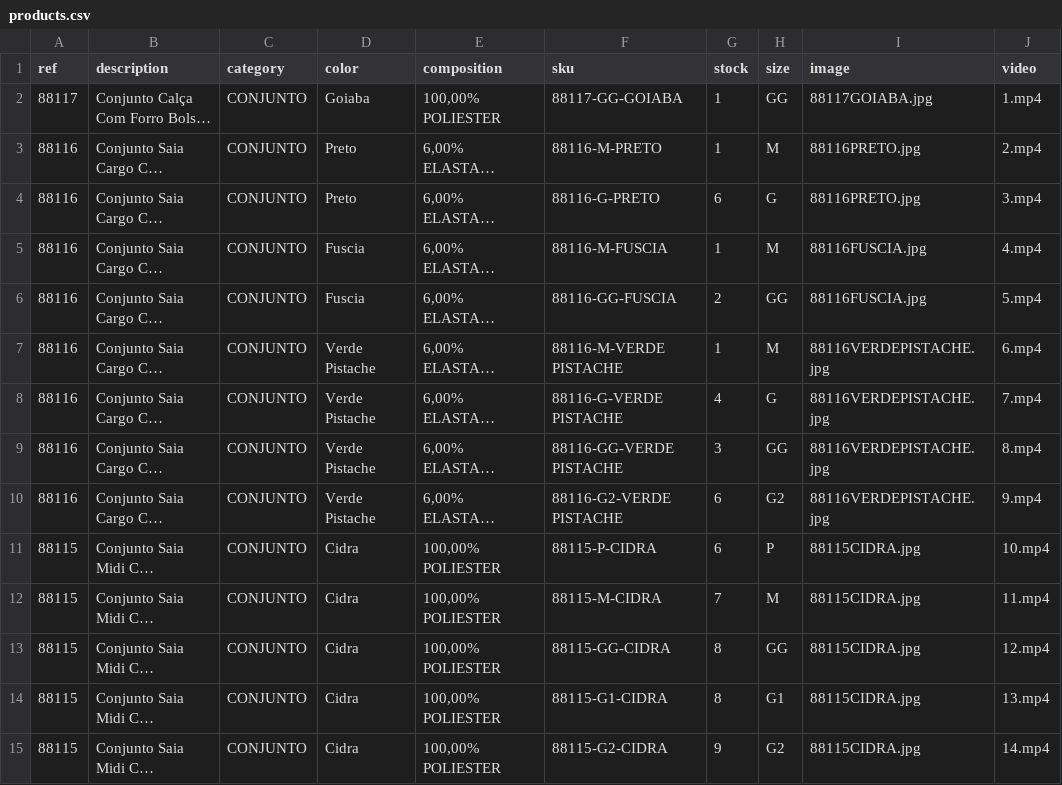
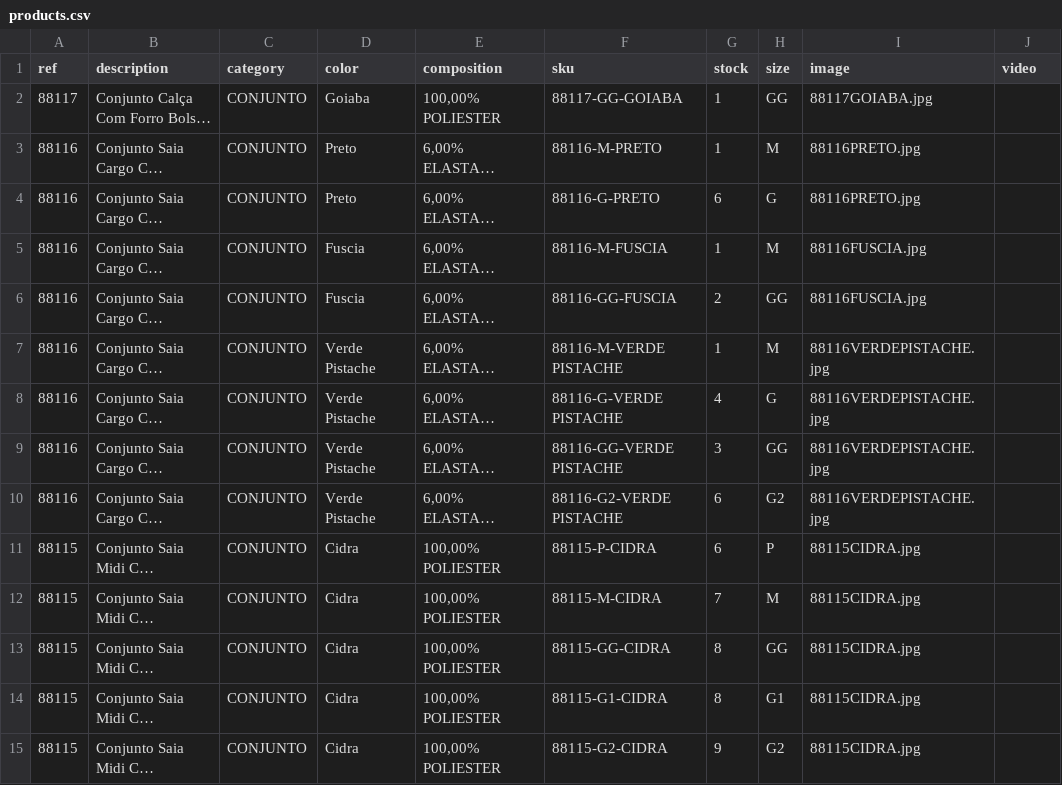
Before and after one commit to victor26sp/Projeto---up4, a CSV file: products.csv, drawn as a sheet; only a part is shown; long unchanged cells end in …; the diff covers the shown part only; the diff names each change by its address in the sheet, - before the commit and + after, or states it on an @@ line.

```diff
--- a/products.csv
+++ b/products.csv
-J2 (video): 1.mp4
+J2 (video): (empty)
-J3 (video): 2.mp4
+J3 (video): (empty)
-J4 (video): 3.mp4
+J4 (video): (empty)
-J5 (video): 4.mp4
+J5 (video): (empty)
-J6 (video): 5.mp4
+J6 (video): (empty)
-J7 (video): 6.mp4
+J7 (video): (empty)
-J8 (video): 7.mp4
+J8 (video): (empty)
-J9 (video): 8.mp4
+J9 (video): (empty)
-J10 (video): 9.mp4
+J10 (video): (empty)
-J11 (video): 10.mp4
+J11 (video): (empty)
-J12 (video): 11.mp4
+J12 (video): (empty)
-J13 (video): 12.mp4
+J13 (video): (empty)
-J14 (video): 13.mp4
+J14 (video): (empty)
-J15 (video): 14.mp4
+J15 (video): (empty)
```
Also changed, not shown: 14 edited cells elsewhere in this file, 28 other files.
